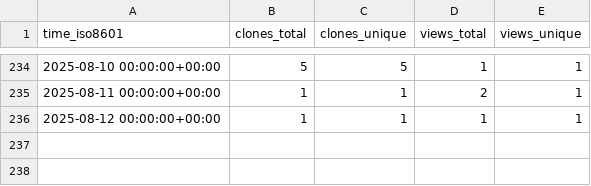
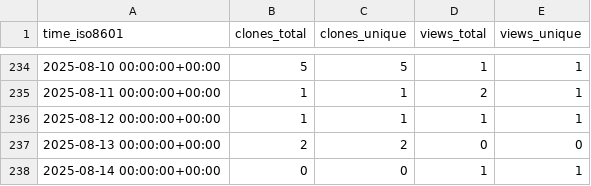
Before and after one commit to cubicleguy/su_arduino_spi, a CSV file: cubicleguy/su_arduino_spi/ghrs-data/views_clones_aggregate.csv, drawn as a sheet; only a part is shown, gaps mark what is left out.

```diff
--- a/cubicleguy/su_arduino_spi/ghrs-data/views_clones_aggregate.csv
+++ b/cubicleguy/su_arduino_spi/ghrs-data/views_clones_aggregate.csv
@@ -236 +236,3 @@ time_iso8601,clones_total,clones_unique,views_total,views_unique
 2025-08-12 00:00:00+00:00,1,1,1,1
+2025-08-13 00:00:00+00:00,2,2,0,0
+2025-08-14 00:00:00+00:00,0,0,1,1
```
Also changed, not shown: 1 other file.
